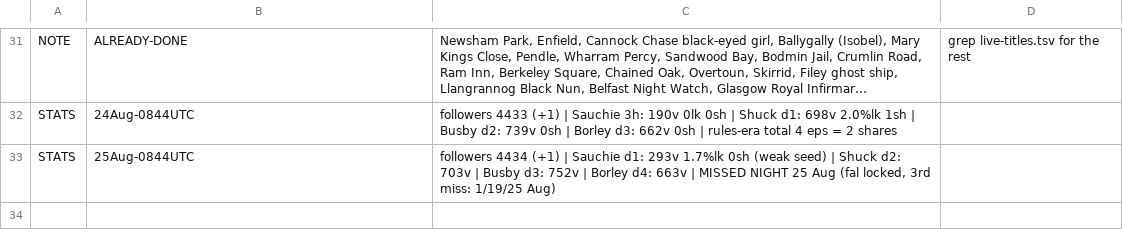
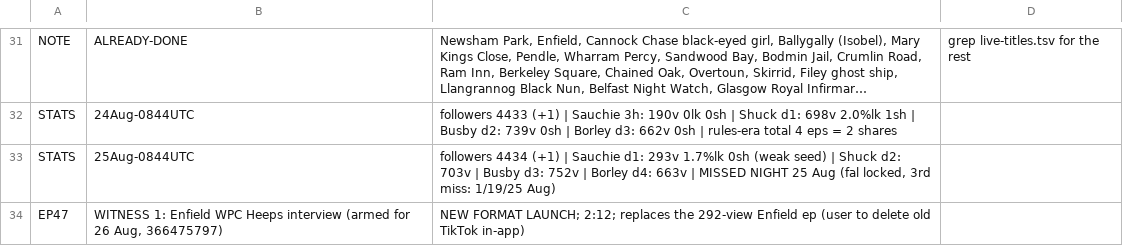
Before and after one commit to NorthBearMedia/nbm, a TSV file: wtpn/channel-audit/ledger.tsv, drawn as a sheet; only a part is shown, gaps mark what is left out; long unchanged cells end in …; the diff names each change by its address in the sheet, - before the commit and + after, or states it on an @@ line.

```diff
--- a/wtpn/channel-audit/ledger.tsv
+++ b/wtpn/channel-audit/ledger.tsv
+row 34: EP47 | WITNESS 1: Enfield WPC Heeps interview (armed for 26 Aug, 366475797) | NEW FORMAT LAUNCH; 2:12; replaces the 292-view Enfield ep (user to delete old TikTok in-app)
```
Also changed, not shown: 4 other files.
